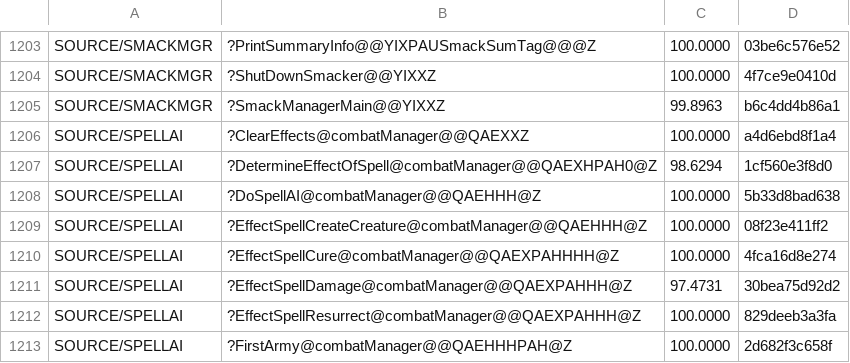
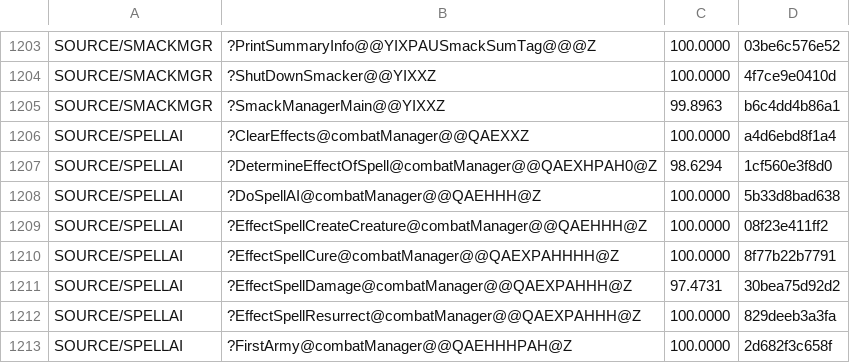
Before and after one commit to sushi-shi/homm2-decomp, a TSV file: config/match_baseline.tsv, drawn as a sheet; only a part is shown, gaps mark what is left out.

Commit message:
match: port EffectSpellCure expressions

```diff
--- a/config/match_baseline.tsv
+++ b/config/match_baseline.tsv
@@ -1209,3 +1209,3 @@ SOURCE/SPELLAI	?DoSpellAI@combatManager@@QAEHHH@Z	100.0000	5b33d8bad638
 SOURCE/SPELLAI	?EffectSpellCreateCreature@combatManager@@QAEHHH@Z	100.0000	08f23e411ff2
-SOURCE/SPELLAI	?EffectSpellCure@combatManager@@QAEXPAHHHH@Z	100.0000	4fca16d8e274
+SOURCE/SPELLAI	?EffectSpellCure@combatManager@@QAEXPAHHHH@Z	100.0000	8f77b22b7791
 SOURCE/SPELLAI	?EffectSpellDamage@combatManager@@QAEXPAHHH@Z	97.4731	30bea75d92d2
```
Also changed, not shown: 2 other files.
